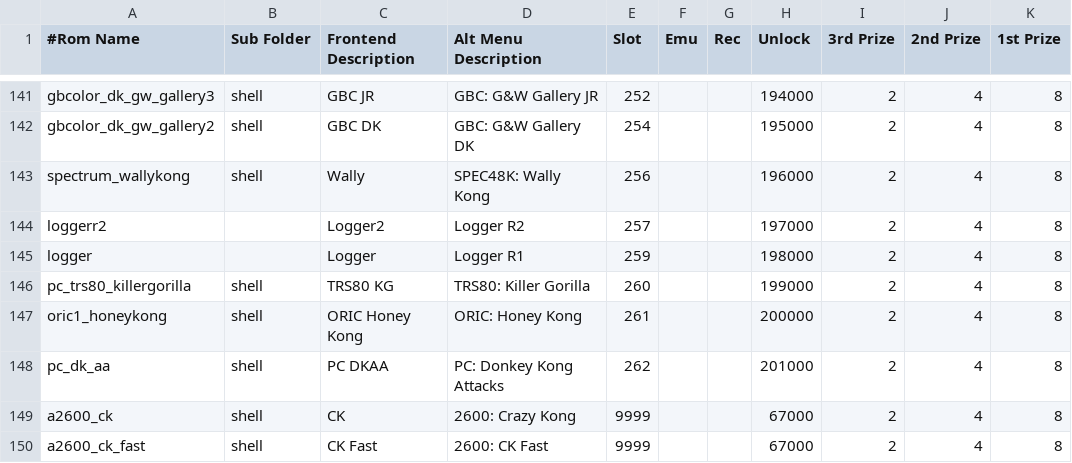
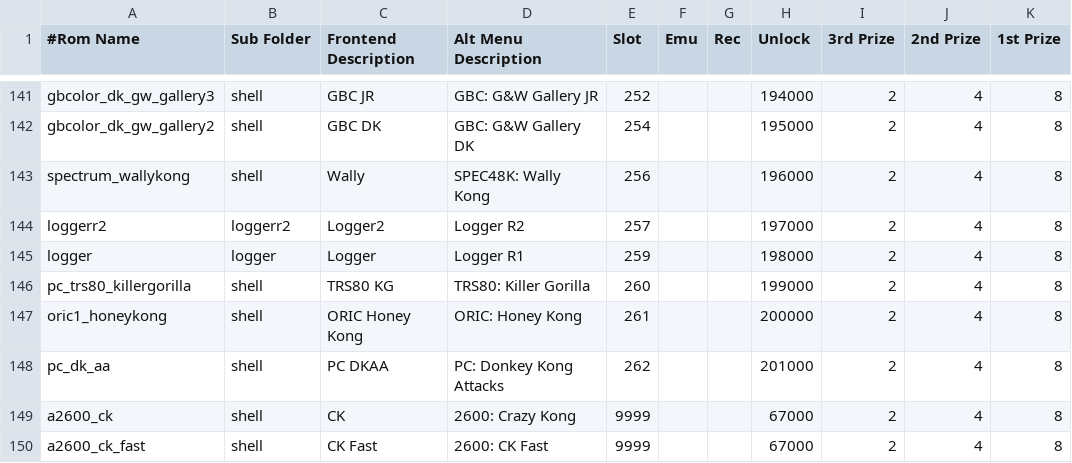
Before and after one commit to 10yard/dkafe, a CSV file: romlist_addon.csv, drawn as a sheet; only a part is shown, gaps mark what is left out.

```diff
--- a/romlist_addon.csv
+++ b/romlist_addon.csv
@@ -143,4 +143,4 @@ gbcolor_dk_gw_gallery2,shell,GBC DK,GBC: G&W Gallery DK,254,,,195000,2,4,8
 spectrum_wallykong,shell,Wally,SPEC48K: Wally Kong,256,,,196000,2,4,8
-loggerr2,,Logger2,Logger R2,257,,,197000,2,4,8
-logger,,Logger,Logger R1,259,,,198000,2,4,8
+loggerr2,loggerr2,Logger2,Logger R2,257,,,197000,2,4,8
+logger,logger,Logger,Logger R1,259,,,198000,2,4,8
 pc_trs80_killergorilla,shell,TRS80 KG,TRS80: Killer Gorilla,260,,,199000,2,4,8
```
Also changed, not shown: romlist.csv, 20 other files.
